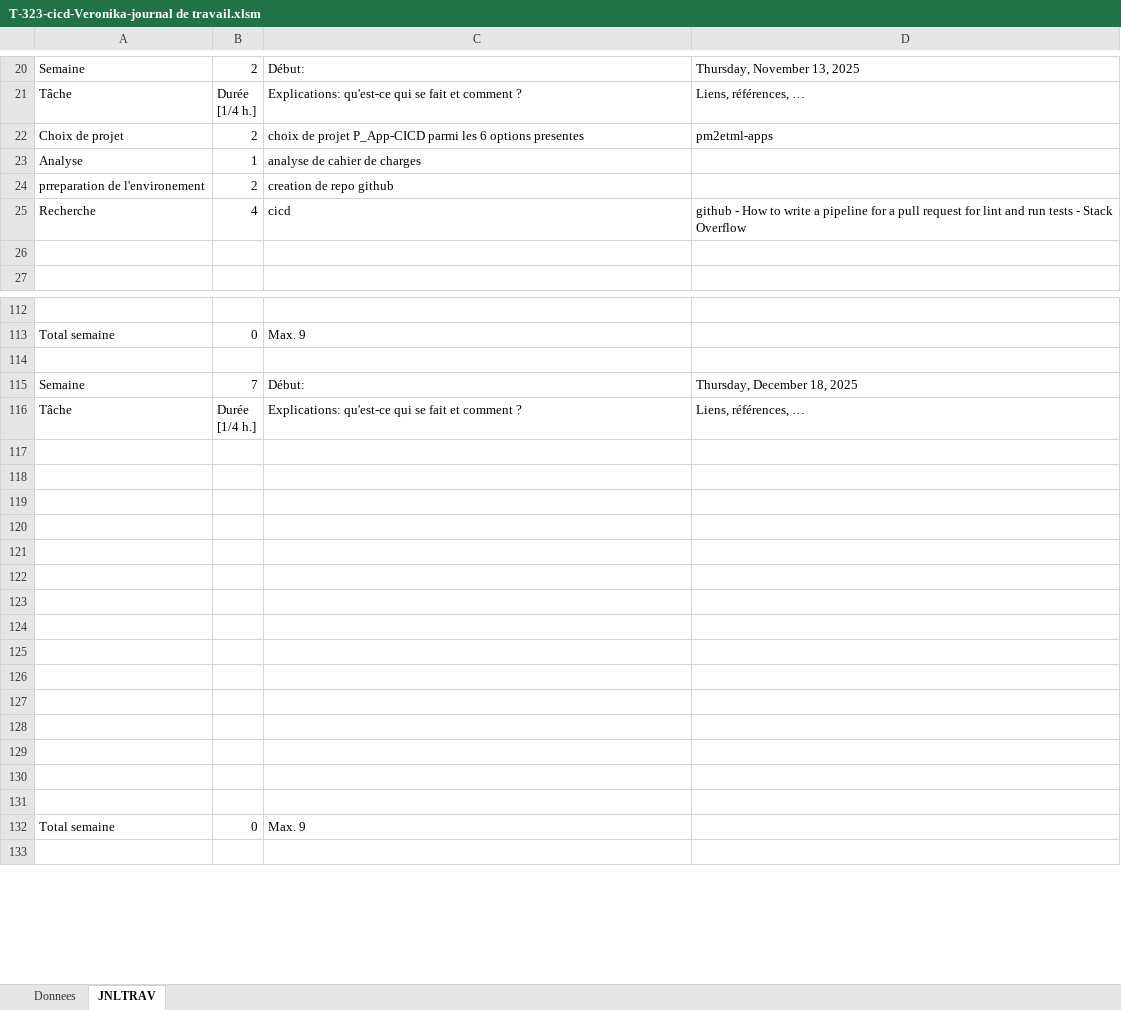
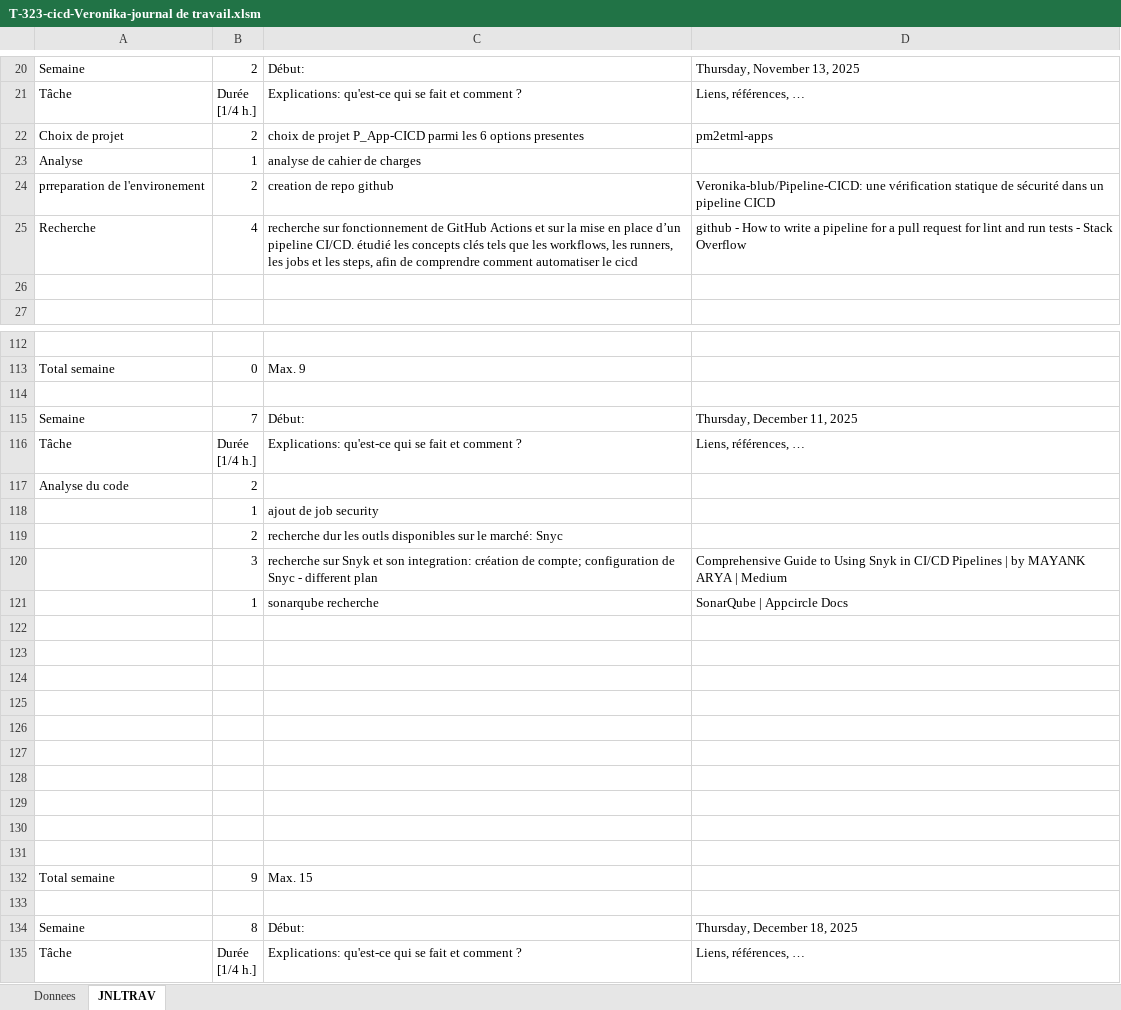
Before and after one commit to Veronika-blub/Pipeline-CICD, an Excel workbook: Doc/T-323-cicd-Veronika-journal de travail.xlsm, sheet JNLTRAV, drawn as a sheet; only a part is shown, gaps mark what is left out; the shorter side is filled out with more unchanged rows; values as stored, in another font and other column widths than the file's, no cell formats; charts and pictures not drawn; the diff covers the shown part only; the diff names each change by its address in the sheet, - before the commit and + after, or states it on an @@ line.

```diff
--- a/Doc/T-323-cicd-Veronika-journal de travail.xlsm (sheet JNLTRAV)
+++ b/Doc/T-323-cicd-Veronika-journal de travail.xlsm (sheet JNLTRAV)
-D24: (empty)
+D24: Veronika-blub/Pipeline-CICD: une vérification statique de sécurité dans un pipeline CICD
-C25: cicd
+C25: recherche sur fonctionnement de GitHub Actions et sur la mise en place d’un pipeline CI/CD. étudié les concepts clés tels que les workflows, les runners, les jobs et les steps, afin de comprendre comment automatiser le cicd
-D115: Thursday, December 18, 2025
+D115: Thursday, December 11, 2025
@@ row 154 moved to row 116: Tâche @@
+row 117: Analyse du code | 2
+row 118:  | 1 | ajout de job security
+row 119:  | 2 | recherche dur les outls disponibles sur le marché: Snyc
+row 120:  | 3 | recherche sur Snyk et son integration: création de compte; configuration de Snyc - different plan | Comprehensive Guide to Using Snyk in CI/CD Pipelines | by MAYANK ARYA | Medium
+row 121:  | 1 | sonarqube recherche | SonarQube | Appcircle Docs
+row 122: (empty)
+row 123: (empty)
+row 124: (empty)
+row 125: (empty)
+row 126: (empty)
+row 127: (empty)
+row 128: (empty)
+row 129: (empty)
+row 130: (empty)
+row 131: (empty)
+row 132: Total semaine | 9 | Max. 15
+row 133: (empty)
+row 134: Semaine | 8 | Début: | Thursday, December 18, 2025
```
Also changed, not shown: 18 removed rows and 10 edited cells elsewhere in this sheet, cell formats, formulas that keep their value, charts or pictures, 8 other files.
